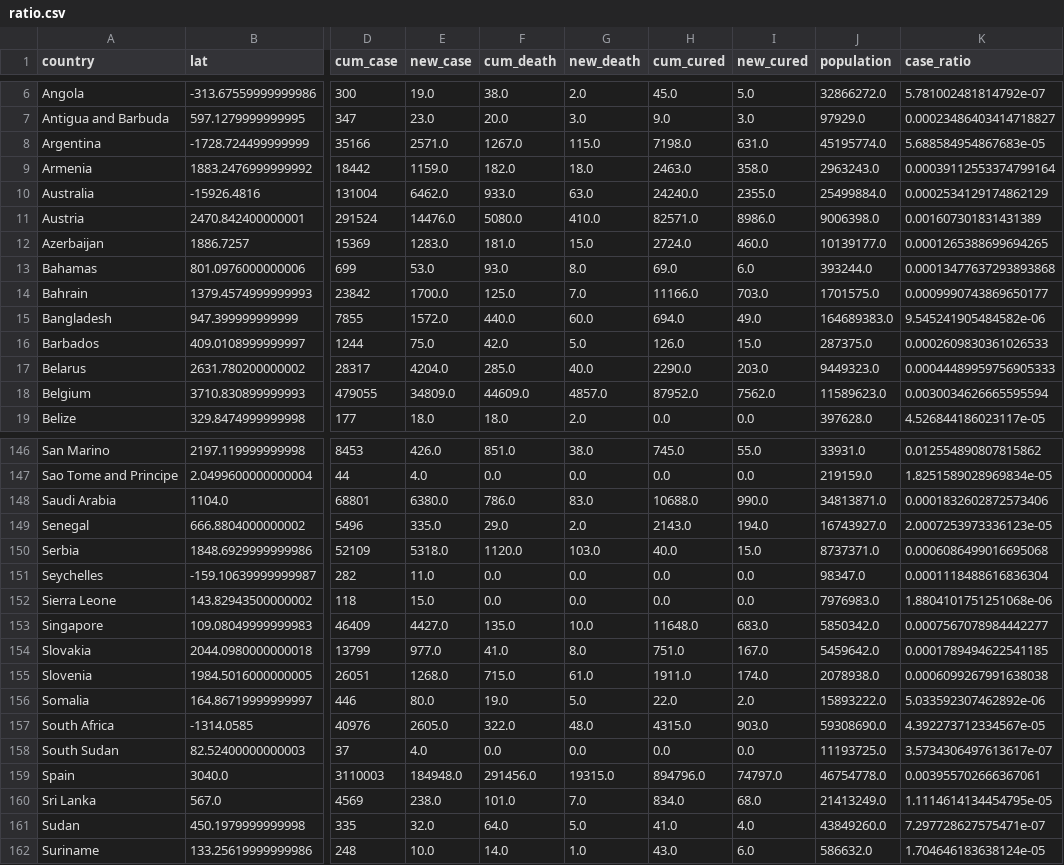
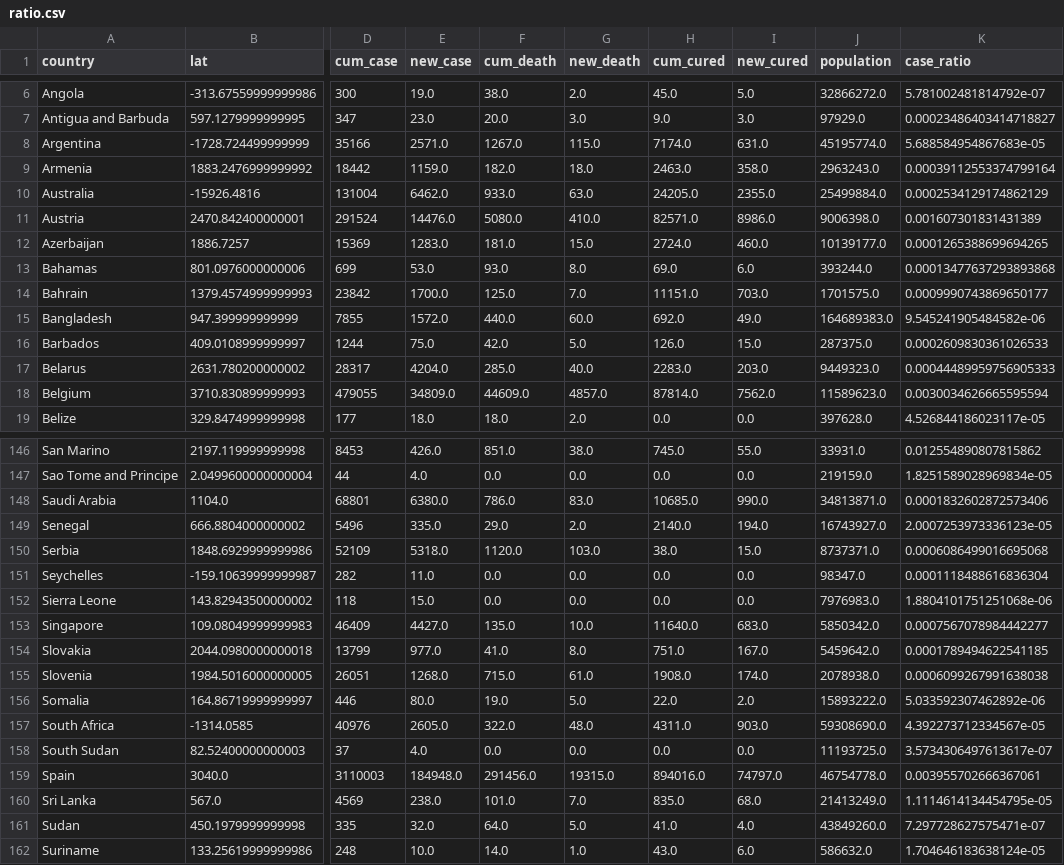
Before and after one commit to kruschev/Covid19, a CSV file: data/ratio.csv, drawn as a sheet; only a part is shown, gaps mark what is left out; the diff covers the shown part only; the diff names each change by its address in the sheet, - before the commit and + after, or states it on an @@ line.

```diff
--- a/data/ratio.csv
+++ b/data/ratio.csv
-H8 (cum_cured): 7198.0
+H8 (cum_cured): 7174.0
-H10 (cum_cured): 24240.0
+H10 (cum_cured): 24205.0
-H14 (cum_cured): 11166.0
+H14 (cum_cured): 11151.0
-H15 (cum_cured): 694.0
+H15 (cum_cured): 692.0
-H17 (cum_cured): 2290.0
+H17 (cum_cured): 2283.0
-H18 (cum_cured): 87952.0
+H18 (cum_cured): 87814.0
-H148 (cum_cured): 10688.0
+H148 (cum_cured): 10685.0
-H149 (cum_cured): 2143.0
+H149 (cum_cured): 2140.0
-H150 (cum_cured): 40.0
+H150 (cum_cured): 38.0
-H153 (cum_cured): 11648.0
+H153 (cum_cured): 11640.0
-H155 (cum_cured): 1911.0
+H155 (cum_cured): 1908.0
-H157 (cum_cured): 4315.0
+H157 (cum_cured): 4311.0
-H159 (cum_cured): 894796.0
+H159 (cum_cured): 894016.0
-H160 (cum_cured): 834.0
+H160 (cum_cured): 835.0
```
Also changed, not shown: 51 edited cells elsewhere in this file, data/china.csv, data/country.csv, 2 other files.
